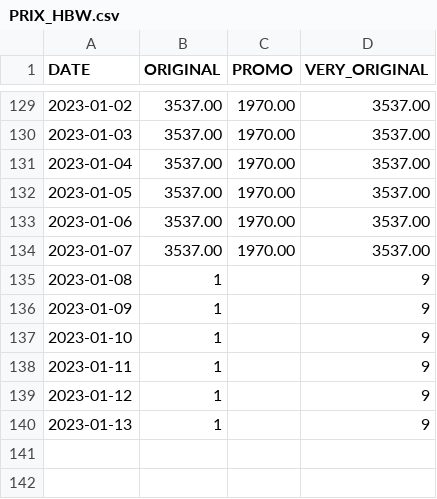
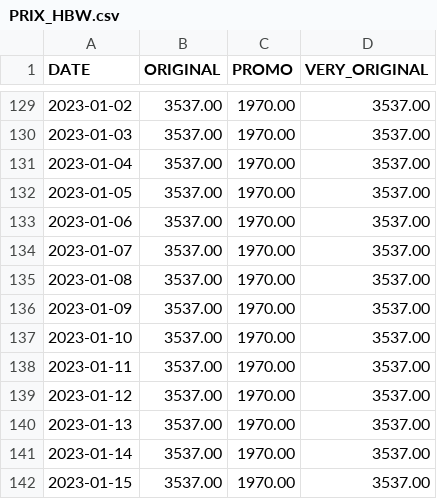
Before and after one commit to Adri-Charbonneau/HBW, a CSV file: DATA/PRIX_HBW.csv, drawn as a sheet; only a part is shown, gaps mark what is left out.

Commit message:
Update PRIX_HBW.csv

```diff
--- a/DATA/PRIX_HBW.csv
+++ b/DATA/PRIX_HBW.csv
@@ -134,7 +134,9 @@ DATE,ORIGINAL,PROMO,VERY_ORIGINAL
 2023-01-07,3537.00,1970.00,3537.00
-2023-01-08,1,,9
-2023-01-09,1,,9
-2023-01-10,1,,9
-2023-01-11,1,,9
-2023-01-12,1,,9
-2023-01-13,1,,9
+2023-01-08,3537.00,1970.00,3537.00
+2023-01-09,3537.00,1970.00,3537.00
+2023-01-10,3537.00,1970.00,3537.00
+2023-01-11,3537.00,1970.00,3537.00
+2023-01-12,3537.00,1970.00,3537.00
+2023-01-13,3537.00,1970.00,3537.00
+2023-01-14,3537.00,1970.00,3537.00
+2023-01-15,3537.00,1970.00,3537.00
```
